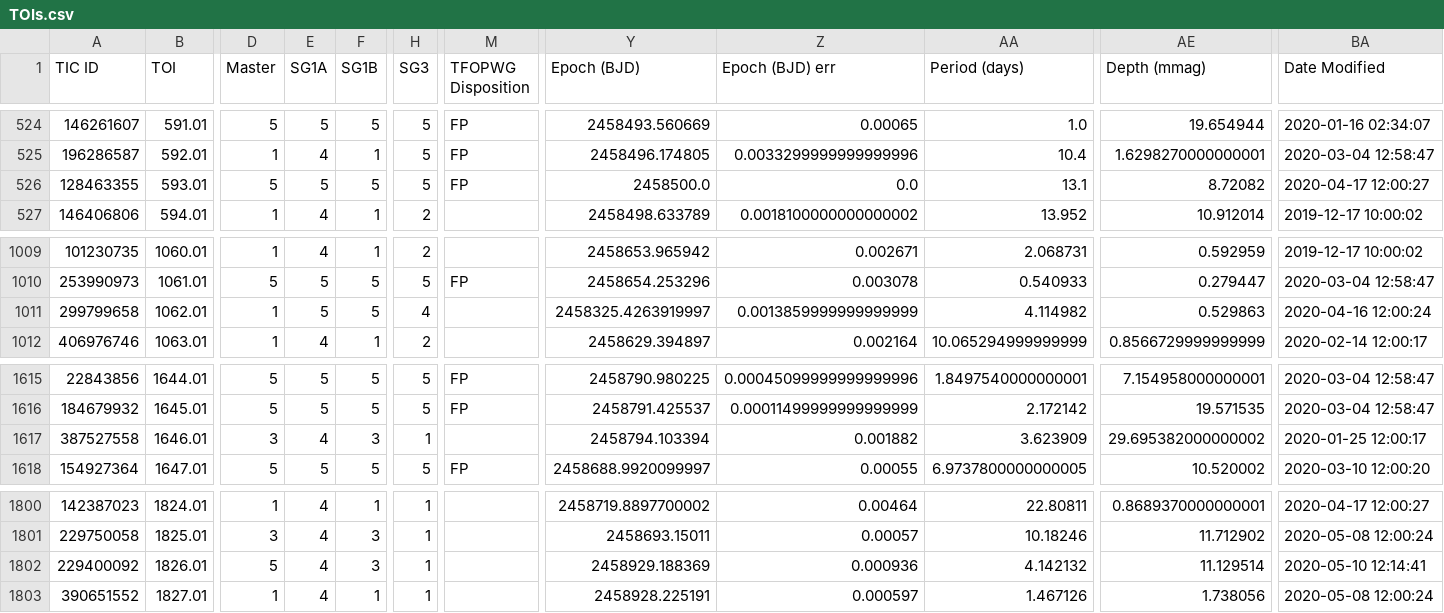
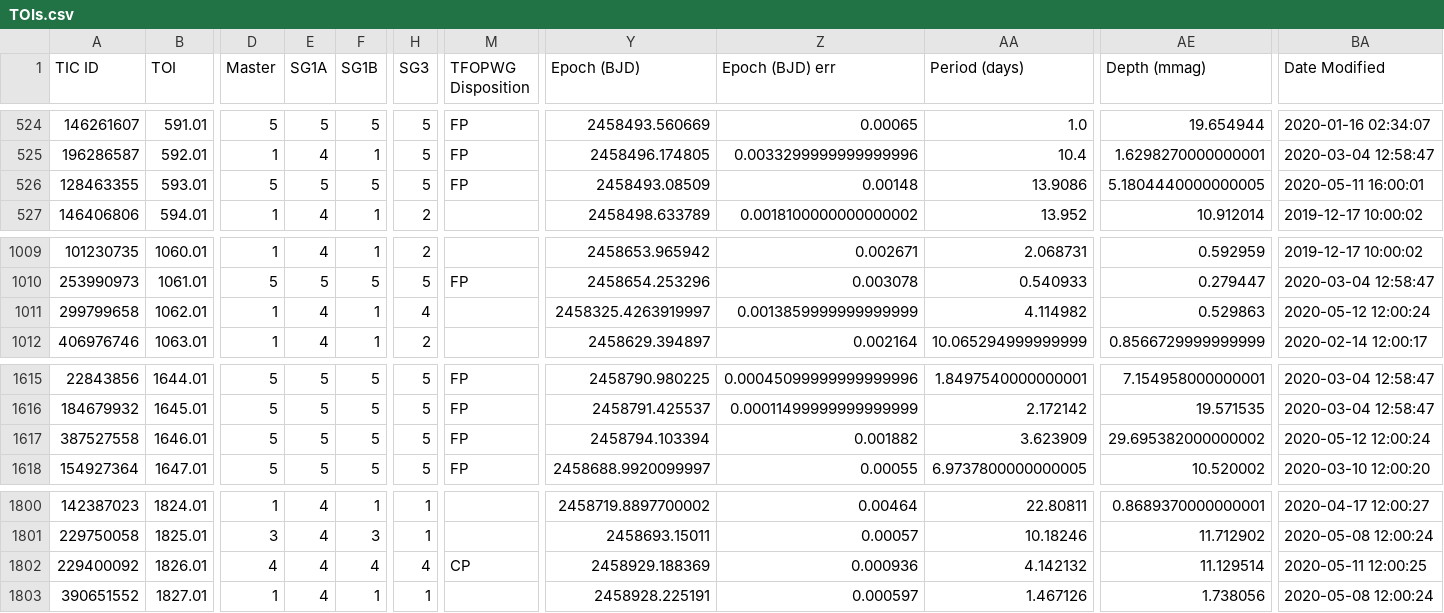
Before and after one commit to jpdeleon/chronos, a CSV file: data/TOIs.csv, drawn as a sheet; only a part is shown, gaps mark what is left out; the diff covers the shown part only; the diff names each change by its address in the sheet, - before the commit and + after, or states it on an @@ line.

```diff
--- a/data/TOIs.csv
+++ b/data/TOIs.csv
-Y526 (Epoch (BJD)): 2458500.0
+Y526 (Epoch (BJD)): 2458493.08509
-Z526 (Epoch (BJD) err): 0.0
+Z526 (Epoch (BJD) err): 0.00148
-AA526 (Period (days)): 13.1
+AA526 (Period (days)): 13.9086
-AE526 (Depth (mmag)): 8.72082
+AE526 (Depth (mmag)): 5.1804440000000005
-BA526 (Date Modified): 2020-04-17 12:00:27
+BA526 (Date Modified): 2020-05-11 16:00:01
-E1011 (SG1A): 5
+E1011 (SG1A): 4
-F1011 (SG1B): 5
+F1011 (SG1B): 1
-BA1011 (Date Modified): 2020-04-16 12:00:24
+BA1011 (Date Modified): 2020-05-12 12:00:24
-D1617 (Master): 3
+D1617 (Master): 5
-E1617 (SG1A): 4
+E1617 (SG1A): 5
-F1617 (SG1B): 3
+F1617 (SG1B): 5
-H1617 (SG3): 1
+H1617 (SG3): 5
-M1617 (TFOPWG Disposition): (empty)
+M1617 (TFOPWG Disposition): FP
-BA1617 (Date Modified): 2020-01-25 12:00:17
+BA1617 (Date Modified): 2020-05-12 12:00:24
-D1802 (Master): 5
+D1802 (Master): 4
-F1802 (SG1B): 3
+F1802 (SG1B): 4
-H1802 (SG3): 1
+H1802 (SG3): 4
-M1802 (TFOPWG Disposition): (empty)
+M1802 (TFOPWG Disposition): CP
-BA1802 (Date Modified): 2020-05-10 12:14:41
+BA1802 (Date Modified): 2020-05-11 12:00:25
```
Also changed, not shown: 16 edited cells elsewhere in this file, 5 other files.
